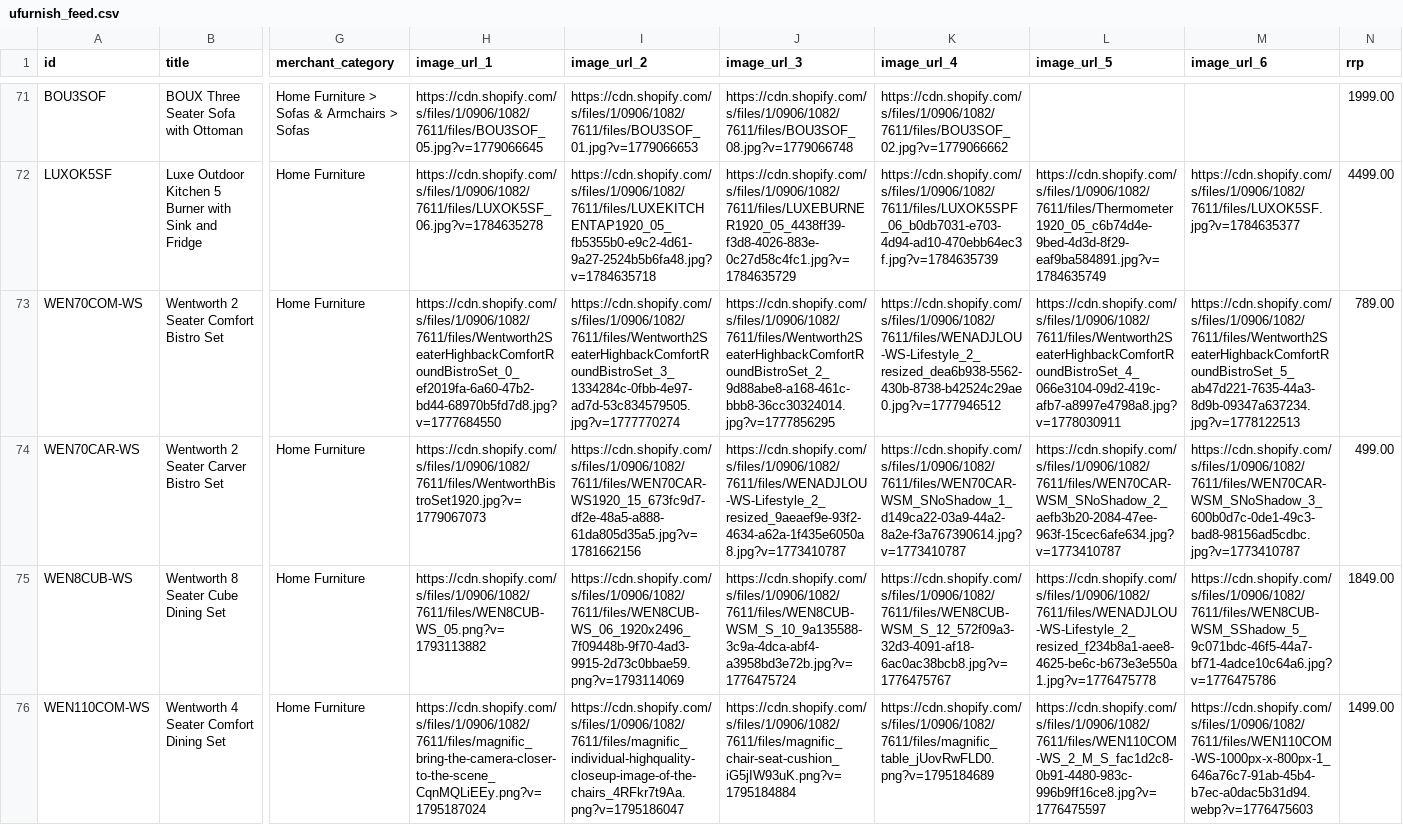
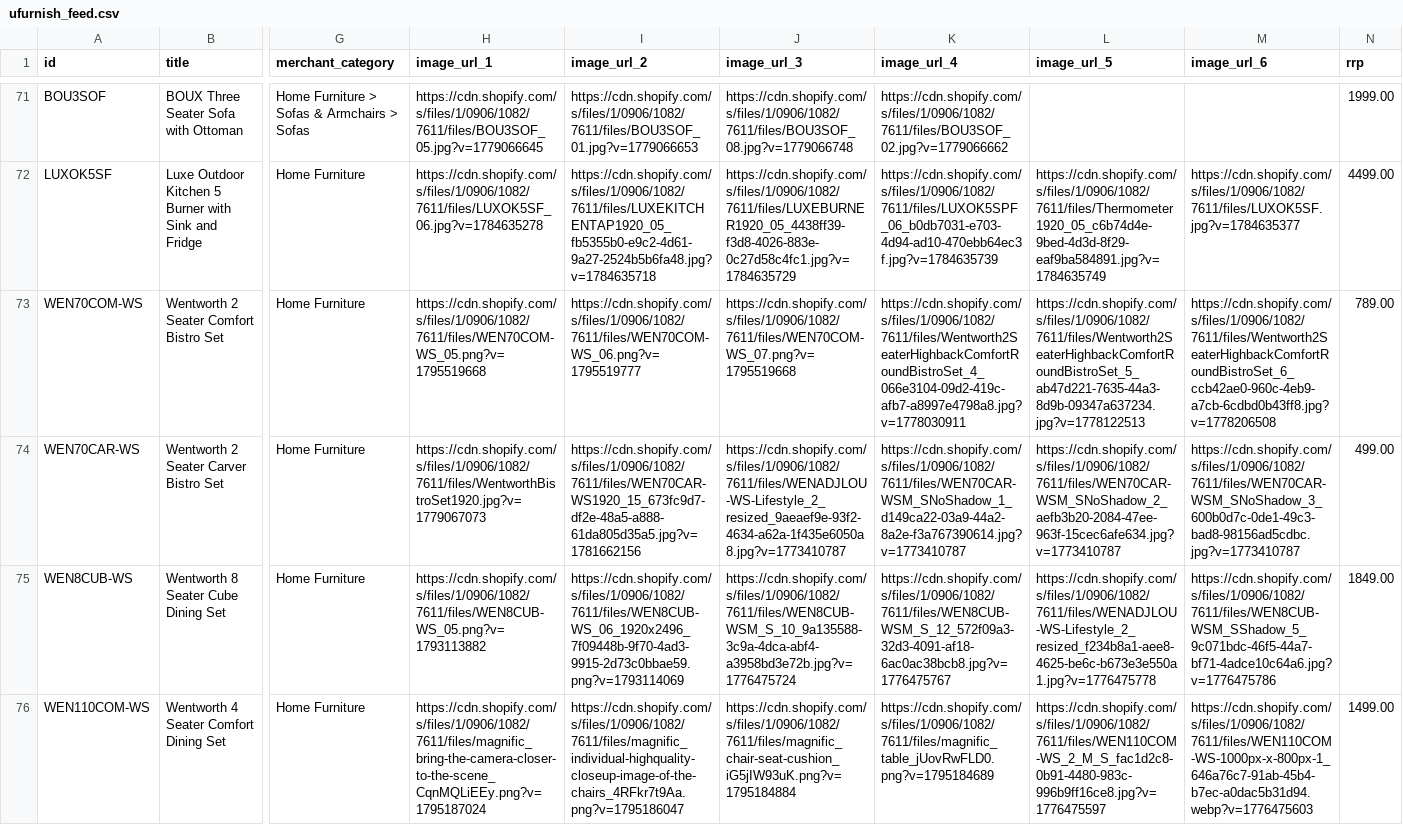
Before and after one commit to Royalcraft1990/Royalcraftproductfeed, a CSV file: ufurnish_feed.csv, drawn as a sheet; only a part is shown, gaps mark what is left out; the diff covers the shown part only; the diff names each change by its address in the sheet, - before the commit and + after, or states it on an @@ line.

```diff
--- a/ufurnish_feed.csv
+++ b/ufurnish_feed.csv
-H73 (image_url_1): https://cdn.shopify.com/s/files/1/0906/1082/7611/files/Wentworth2SeaterHighbackComfortRoundBistroSet_0_ef2019fa-6a60-47b2-bd44-68970b5fd7d8.jpg?v=1777684550
+H73 (image_url_1): https://cdn.shopify.com/s/files/1/0906/1082/7611/files/WEN70COM-WS_05.png?v=1795519668
-I73 (image_url_2): https://cdn.shopify.com/s/files/1/0906/1082/7611/files/Wentworth2SeaterHighbackComfortRoundBistroSet_3_1334284c-0fbb-4e97-ad7d-53c834579505.jpg?v=1777770274
+I73 (image_url_2): https://cdn.shopify.com/s/files/1/0906/1082/7611/files/WEN70COM-WS_06.png?v=1795519777
-J73 (image_url_3): https://cdn.shopify.com/s/files/1/0906/1082/7611/files/Wentworth2SeaterHighbackComfortRoundBistroSet_2_9d88abe8-a168-461c-bbb8-36cc30324014.jpg?v=1777856295
+J73 (image_url_3): https://cdn.shopify.com/s/files/1/0906/1082/7611/files/WEN70COM-WS_07.png?v=1795519668
-K73 (image_url_4): https://cdn.shopify.com/s/files/1/0906/1082/7611/files/WENADJLOU-WS-Lifestyle_2_resized_dea6b938-5562-430b-8738-b42524c29ae0.jpg?v=1777946512
+K73 (image_url_4): https://cdn.shopify.com/s/files/1/0906/1082/7611/files/Wentworth2SeaterHighbackComfortRoundBistroSet_4_066e3104-09d2-419c-afb7-a8997e4798a8.jpg?v=1778030911
-L73 (image_url_5): https://cdn.shopify.com/s/files/1/0906/1082/7611/files/Wentworth2SeaterHighbackComfortRoundBistroSet_4_066e3104-09d2-419c-afb7-a8997e4798a8.jpg?v=1778030911
+L73 (image_url_5): https://cdn.shopify.com/s/files/1/0906/1082/7611/files/Wentworth2SeaterHighbackComfortRoundBistroSet_5_ab47d221-7635-44a3-8d9b-09347a637234.jpg?v=1778122513
-M73 (image_url_6): https://cdn.shopify.com/s/files/1/0906/1082/7611/files/Wentworth2SeaterHighbackComfortRoundBistroSet_5_ab47d221-7635-44a3-8d9b-09347a637234.jpg?v=1778122513
+M73 (image_url_6): https://cdn.shopify.com/s/files/1/0906/1082/7611/files/Wentworth2SeaterHighbackComfortRoundBistroSet_6_ccb42ae0-960c-4eb9-a7cb-6cdbd0b43ff8.jpg?v=1778206508
```
Also changed, not shown: 11 edited cells elsewhere in this file.
